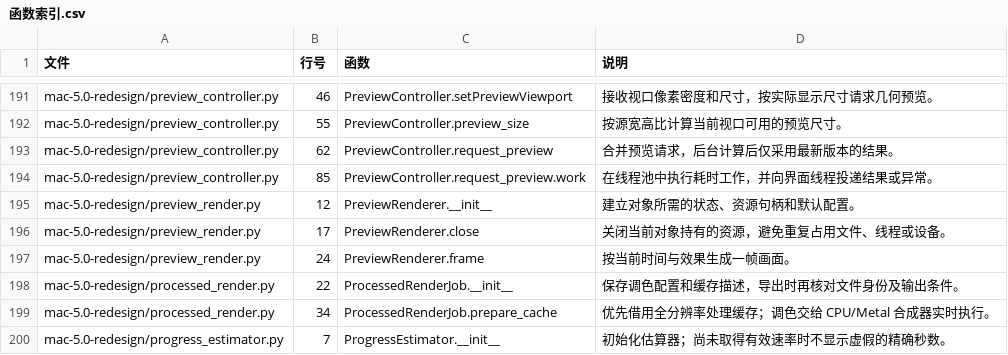
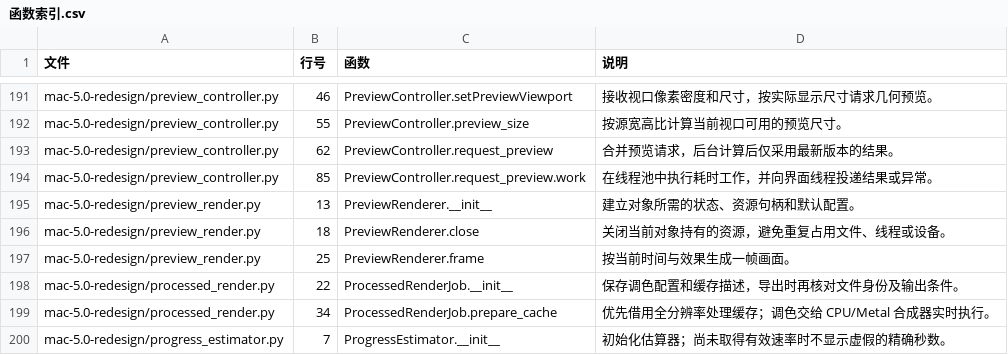
Before and after one commit to AlphaStaraa/TimeSlice, a CSV file: docs/函数索引.csv, drawn as a sheet; only a part is shown, gaps mark what is left out.

```diff
--- a/docs/函数索引.csv
+++ b/docs/函数索引.csv
@@ -194,5 +194,5 @@ mac-5.0-redesign/preview_controller.py,62,PreviewController.request_preview,合
 mac-5.0-redesign/preview_controller.py,85,PreviewController.request_preview.work,在线程池中执行耗时工作，并向界面线程投递结果或异常。
-mac-5.0-redesign/preview_render.py,12,PreviewRenderer.__init__,建立对象所需的状态、资源句柄和默认配置。
-mac-5.0-redesign/preview_render.py,17,PreviewRenderer.close,关闭当前对象持有的资源，避免重复占用文件、线程或设备。
-mac-5.0-redesign/preview_render.py,24,PreviewRenderer.frame,按当前时间与效果生成一帧画面。
+mac-5.0-redesign/preview_render.py,13,PreviewRenderer.__init__,建立对象所需的状态、资源句柄和默认配置。
+mac-5.0-redesign/preview_render.py,18,PreviewRenderer.close,关闭当前对象持有的资源，避免重复占用文件、线程或设备。
+mac-5.0-redesign/preview_render.py,25,PreviewRenderer.frame,按当前时间与效果生成一帧画面。
 mac-5.0-redesign/processed_render.py,22,ProcessedRenderJob.__init__,保存调色配置和缓存描述，导出时再核对文件身份及输出条件。
```
Also changed, not shown: 15 other files.
